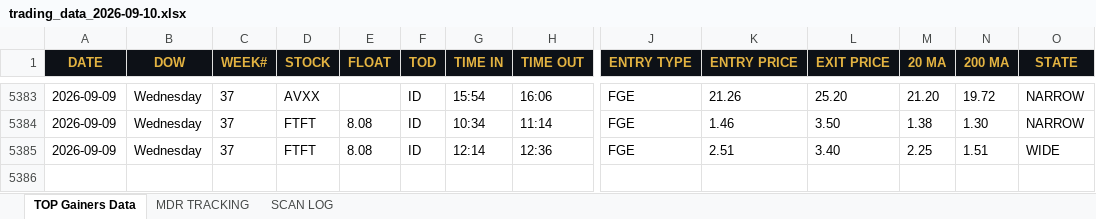
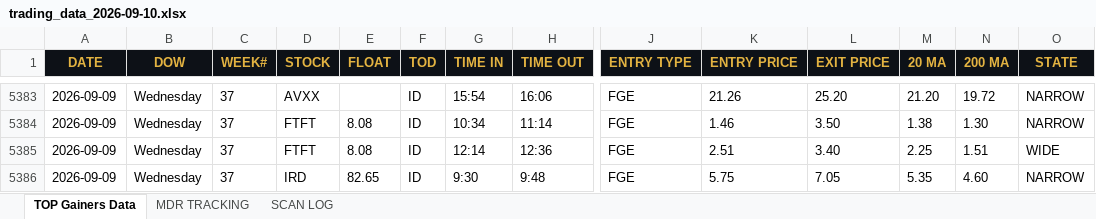
Before and after one commit to cmletsch/trading-system, an Excel workbook: data/trading_data_2026-09-10.xlsx, sheet TOP Gainers Data, drawn as a sheet; only a part is shown, gaps mark what is left out; values as stored, in another font and other column widths than the file's, no borders; rows hold the shown columns only; the diff names each change by its address in the sheet, - before the commit and + after, or states it on an @@ line.

```diff
--- a/data/trading_data_2026-09-10.xlsx (sheet TOP Gainers Data)
+++ b/data/trading_data_2026-09-10.xlsx (sheet TOP Gainers Data)
+row 5386: 2026-09-09 | Wednesday | 37 | IRD | 82.65 | ID | 9:30 | 9:48 | FGE | 5.75 | 7.05 | 5.35 | 4.60 | NARROW
```
Also changed, not shown: 2 other files.
